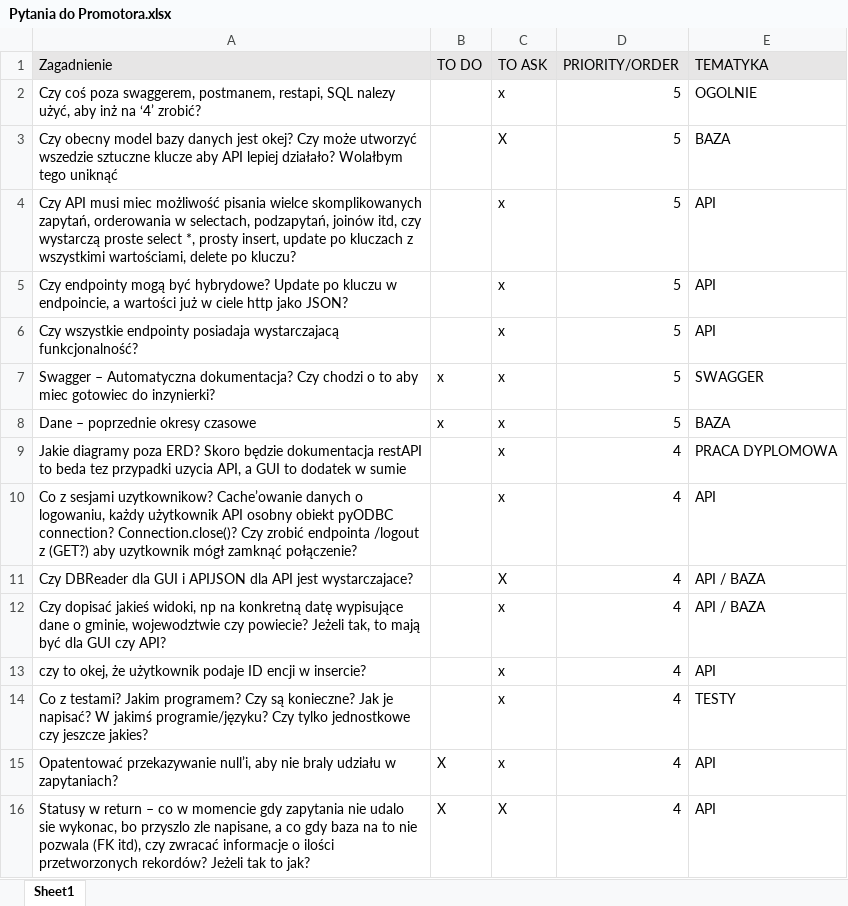
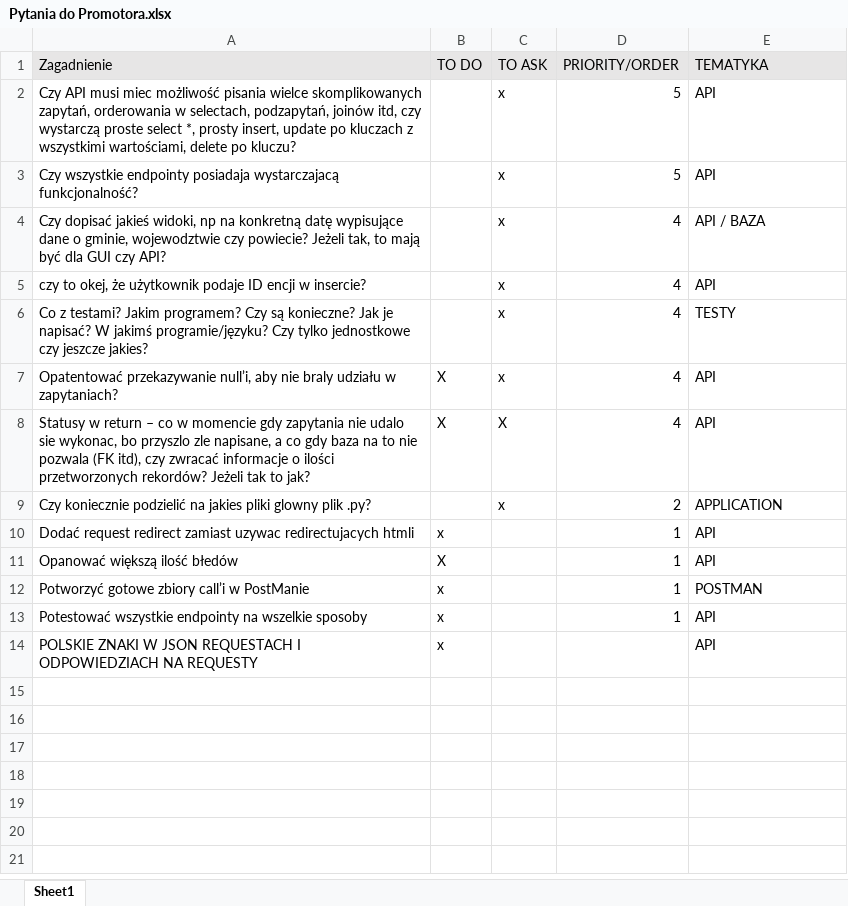
Before and after one commit to bojo240/inzynier, an Excel workbook: Pytania do Promotora.xlsx, sheet Sheet1, drawn as a sheet; only a part is shown; the shorter side is filled out with more unchanged rows; values as stored, in another font and other column widths than the file's, no borders; the diff covers the shown part only; the diff names each change by its address in the sheet, - before the commit and + after, or states it on an @@ line.

```diff
--- a/Pytania do Promotora.xlsx (sheet Sheet1)
+++ b/Pytania do Promotora.xlsx (sheet Sheet1)
-row 2: Czy coś poza swaggerem, postmanem, restapi, SQL nalezy użyć, aby inż na ‘4’ zrobić? |  | x | 5 | OGOLNIE
-row 3: Czy obecny model bazy danych jest okej? Czy może utworzyć wszedzie sztuczne klucze aby API lepiej działało? Wolałbym tego uniknąć |  | X | 5 | BAZA
-row 5: Czy endpointy mogą być hybrydowe? Update po kluczu w endpoincie, a wartości już w ciele http jako JSON? |  | x | 5 | API
-row 7: Swagger – Automatyczna dokumentacja? Czy chodzi o to aby miec gotowiec do inzynierki? | x | x | 5 | SWAGGER
-row 8: Dane – poprzednie okresy czasowe | x | x | 5 | BAZA
-row 9: Jakie diagramy poza ERD? Skoro będzie dokumentacja restAPI to beda tez przypadki uzycia API, a GUI to dodatek w sumie |  | x | 4 | PRACA DYPLOMOWA
-row 10: Co z sesjami uzytkownikow? Cache’owanie danych o logowaniu, każdy użytkownik API osobny obiekt pyODBC connection? Connection.close()? Czy zrobić endpointa /logout z (GET?) aby uzytkownik mógł zamknąć połączenie? |  | x | 4 | API
-row 11: Czy DBReader dla GUI i APIJSON dla API jest wystarczajace? |  | X | 4 | API / BAZA
```
Also changed, not shown: 13 removed rows elsewhere in this sheet, 3 other files.
